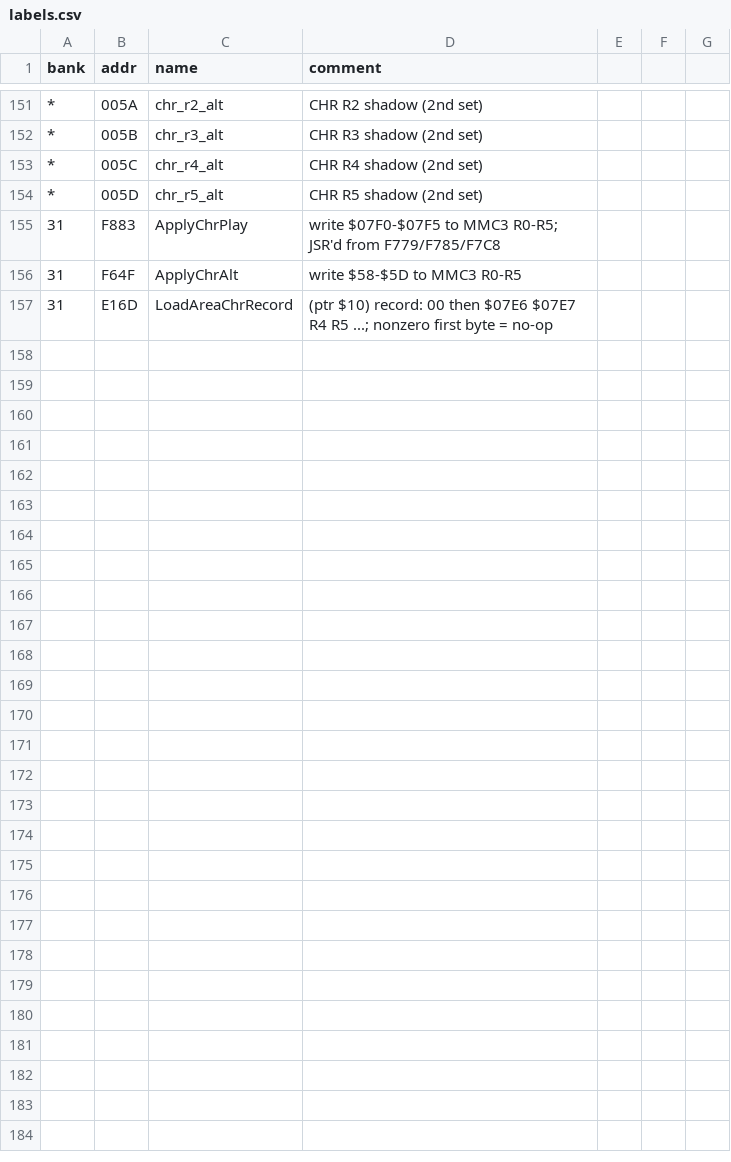
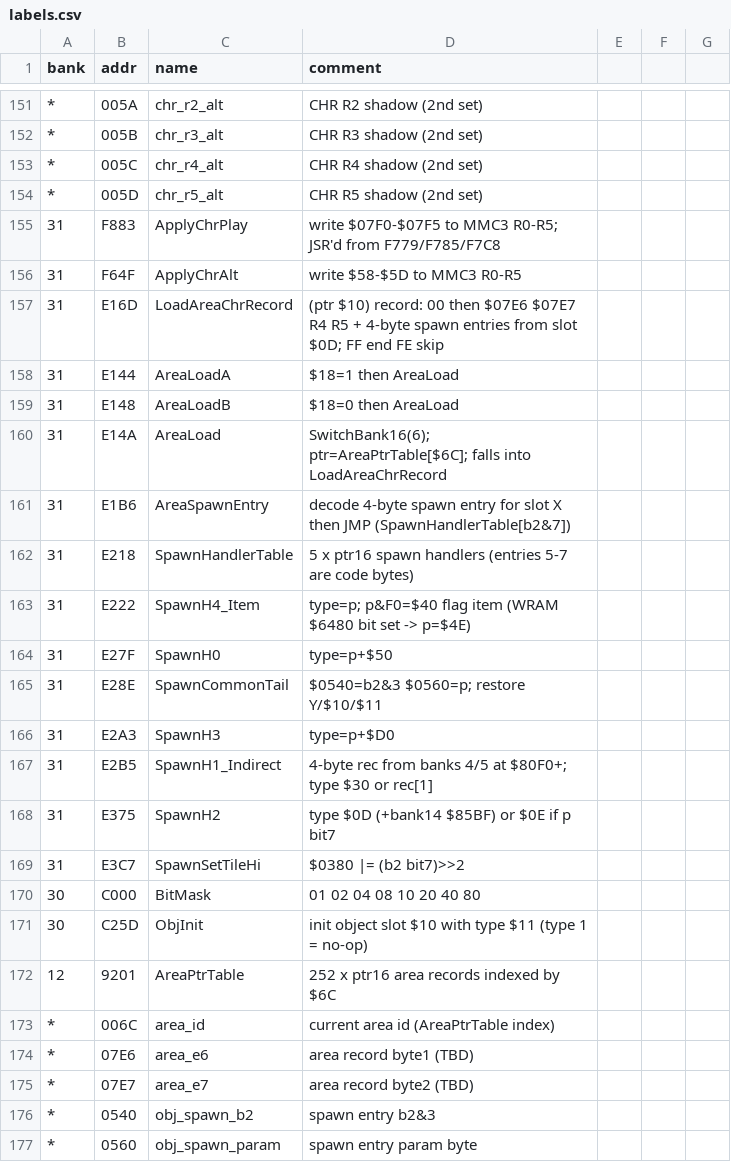
Before and after one commit to sleepy9090/CRYSTAL-AI-LIS, a CSV file: labels.csv, drawn as a sheet; only a part is shown, gaps mark what is left out.

Commit message:
RE session 7: Ph3: decode area table at $9300 (bank pair TBD, read by 31:E15F) + Loa

```diff
--- a/labels.csv
+++ b/labels.csv
@@ -156,2 +156,22 @@ bank,addr,name,comment
 31,F64F,ApplyChrAlt,write $58-$5D to MMC3 R0-R5
-31,E16D,LoadAreaChrRecord,(ptr $10) record: 00 then $07E6 $07E7 R4 R5 ...; nonzero first byte = no-op
+31,E16D,LoadAreaChrRecord,(ptr $10) record: 00 then $07E6 $07E7 R4 R5 + 4-byte spawn entries from slot $0D; FF end FE skip
+31,E144,AreaLoadA,$18=1 then AreaLoad
+31,E148,AreaLoadB,$18=0 then AreaLoad
+31,E14A,AreaLoad,SwitchBank16(6); ptr=AreaPtrTable[$6C]; falls into LoadAreaChrRecord
+31,E1B6,AreaSpawnEntry,decode 4-byte spawn entry for slot X then JMP (SpawnHandlerTable[b2&7])
+31,E218,SpawnHandlerTable,5 x ptr16 spawn handlers (entries 5-7 are code bytes)
+31,E222,SpawnH4_Item,type=p; p&F0=$40 flag item (WRAM $6480 bit set -> p=$4E)
+31,E27F,SpawnH0,type=p+$50
+31,E28E,SpawnCommonTail,$0540=b2&3 $0560=p; restore Y/$10/$11
+31,E2A3,SpawnH3,type=p+$D0
+31,E2B5,SpawnH1_Indirect,4-byte rec from banks 4/5 at $80F0+; type $30 or rec[1]
+31,E375,SpawnH2,type $0D (+bank14 $85BF) or $0E if p bit7
+31,E3C7,SpawnSetTileHi,$0380 |= (b2 bit7)>>2
+30,C000,BitMask,01 02 04 08 10 20 40 80
+30,C25D,ObjInit,init object slot $10 with type $11 (type 1 = no-op)
+12,9201,AreaPtrTable,252 x ptr16 area records indexed by $6C
+*,006C,area_id,current area id (AreaPtrTable index)
+*,07E6,area_e6,area record byte1 (TBD)
+*,07E7,area_e7,area record byte2 (TBD)
+*,0540,obj_spawn_b2,spawn entry b2&3
+*,0560,obj_spawn_param,spawn entry param byte
```
Also changed, not shown: 2 other files.
